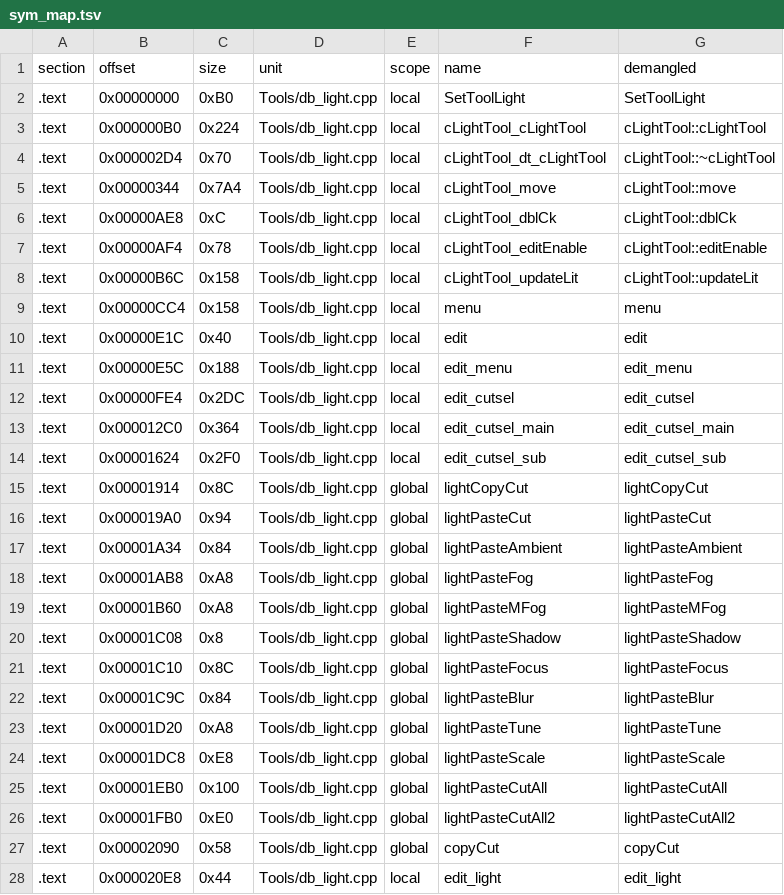
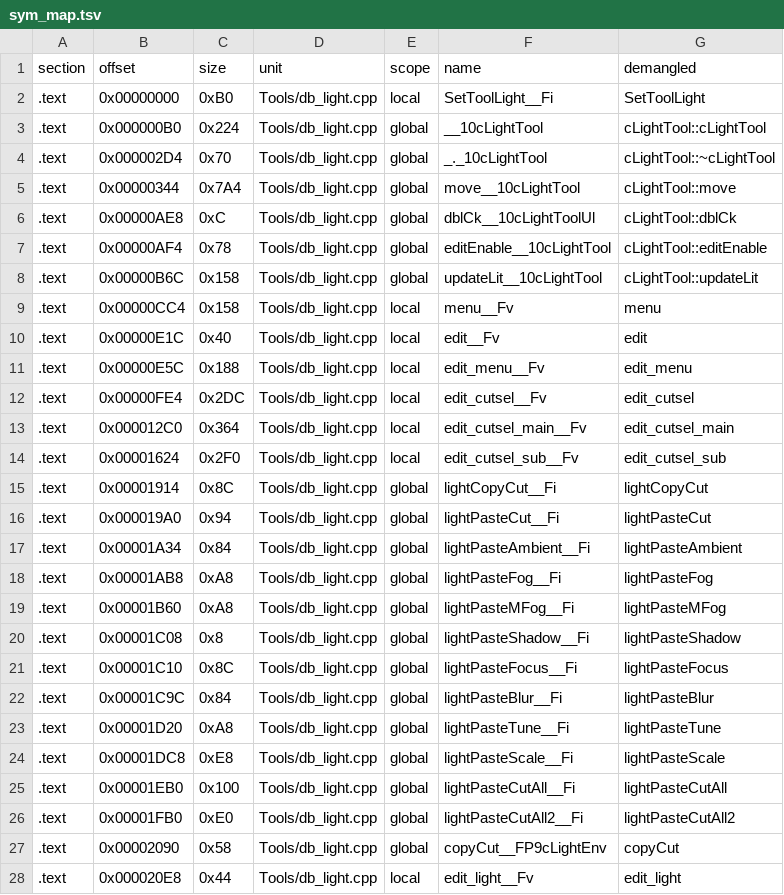
Before and after one commit to Penguinjanator/re4, a TSV file: config/G4BE08/modules/Tools/sym_map.tsv, drawn as a sheet; only a part is shown; the diff covers the shown part only.

```diff
--- a/config/G4BE08/modules/Tools/sym_map.tsv
+++ b/config/G4BE08/modules/Tools/sym_map.tsv
@@ -1,28 +1,28 @@
 section	offset	size	unit	scope	name	demangled
-.text	0x00000000	0xB0	Tools/db_light.cpp	local	SetToolLight	SetToolLight
-.text	0x000000B0	0x224	Tools/db_light.cpp	local	cLightTool_cLightTool	cLightTool::cLightTool
-.text	0x000002D4	0x70	Tools/db_light.cpp	local	cLightTool_dt_cLightTool	cLightTool::~cLightTool
-.text	0x00000344	0x7A4	Tools/db_light.cpp	local	cLightTool_move	cLightTool::move
-.text	0x00000AE8	0xC	Tools/db_light.cpp	local	cLightTool_dblCk	cLightTool::dblCk
-.text	0x00000AF4	0x78	Tools/db_light.cpp	local	cLightTool_editEnable	cLightTool::editEnable
-.text	0x00000B6C	0x158	Tools/db_light.cpp	local	cLightTool_updateLit	cLightTool::updateLit
-.text	0x00000CC4	0x158	Tools/db_light.cpp	local	menu	menu
-.text	0x00000E1C	0x40	Tools/db_light.cpp	local	edit	edit
-.text	0x00000E5C	0x188	Tools/db_light.cpp	local	edit_menu	edit_menu
-.text	0x00000FE4	0x2DC	Tools/db_light.cpp	local	edit_cutsel	edit_cutsel
-.text	0x000012C0	0x364	Tools/db_light.cpp	local	edit_cutsel_main	edit_cutsel_main
-.text	0x00001624	0x2F0	Tools/db_light.cpp	local	edit_cutsel_sub	edit_cutsel_sub
-.text	0x00001914	0x8C	Tools/db_light.cpp	global	lightCopyCut	lightCopyCut
-.text	0x000019A0	0x94	Tools/db_light.cpp	global	lightPasteCut	lightPasteCut
-.text	0x00001A34	0x84	Tools/db_light.cpp	global	lightPasteAmbient	lightPasteAmbient
-.text	0x00001AB8	0xA8	Tools/db_light.cpp	global	lightPasteFog	lightPasteFog
-.text	0x00001B60	0xA8	Tools/db_light.cpp	global	lightPasteMFog	lightPasteMFog
-.text	0x00001C08	0x8	Tools/db_light.cpp	global	lightPasteShadow	lightPasteShadow
-.text	0x00001C10	0x8C	Tools/db_light.cpp	global	lightPasteFocus	lightPasteFocus
-.text	0x00001C9C	0x84	Tools/db_light.cpp	global	lightPasteBlur	lightPasteBlur
-.text	0x00001D20	0xA8	Tools/db_light.cpp	global	lightPasteTune	lightPasteTune
-.text	0x00001DC8	0xE8	Tools/db_light.cpp	global	lightPasteScale	lightPasteScale
-.text	0x00001EB0	0x100	Tools/db_light.cpp	global	lightPasteCutAll	lightPasteCutAll
-.text	0x00001FB0	0xE0	Tools/db_light.cpp	global	lightPasteCutAll2	lightPasteCutAll2
-.text	0x00002090	0x58	Tools/db_light.cpp	global	copyCut	copyCut
-.text	0x000020E8	0x44	Tools/db_light.cpp	local	edit_light	edit_light
+.text	0x00000000	0xB0	Tools/db_light.cpp	local	SetToolLight__Fi	SetToolLight
+.text	0x000000B0	0x224	Tools/db_light.cpp	global	__10cLightTool	cLightTool::cLightTool
+.text	0x000002D4	0x70	Tools/db_light.cpp	global	_._10cLightTool	cLightTool::~cLightTool
+.text	0x00000344	0x7A4	Tools/db_light.cpp	global	move__10cLightTool	cLightTool::move
+.text	0x00000AE8	0xC	Tools/db_light.cpp	global	dblCk__10cLightToolUl	cLightTool::dblCk
+.text	0x00000AF4	0x78	Tools/db_light.cpp	global	editEnable__10cLightTool	cLightTool::editEnable
+.text	0x00000B6C	0x158	Tools/db_light.cpp	global	updateLit__10cLightTool	cLightTool::updateLit
+.text	0x00000CC4	0x158	Tools/db_light.cpp	local	menu__Fv	menu
+.text	0x00000E1C	0x40	Tools/db_light.cpp	local	edit__Fv	edit
+.text	0x00000E5C	0x188	Tools/db_light.cpp	local	edit_menu__Fv	edit_menu
+.text	0x00000FE4	0x2DC	Tools/db_light.cpp	local	edit_cutsel__Fv	edit_cutsel
+.text	0x000012C0	0x364	Tools/db_light.cpp	local	edit_cutsel_main__Fv	edit_cutsel_main
+.text	0x00001624	0x2F0	Tools/db_light.cpp	local	edit_cutsel_sub__Fv	edit_cutsel_sub
+.text	0x00001914	0x8C	Tools/db_light.cpp	global	lightCopyCut__Fi	lightCopyCut
+.text	0x000019A0	0x94	Tools/db_light.cpp	global	lightPasteCut__Fi	lightPasteCut
+.text	0x00001A34	0x84	Tools/db_light.cpp	global	lightPasteAmbient__Fi	lightPasteAmbient
+.text	0x00001AB8	0xA8	Tools/db_light.cpp	global	lightPasteFog__Fi	lightPasteFog
+.text	0x00001B60	0xA8	Tools/db_light.cpp	global	lightPasteMFog__Fi	lightPasteMFog
+.text	0x00001C08	0x8	Tools/db_light.cpp	global	lightPasteShadow__Fi	lightPasteShadow
+.text	0x00001C10	0x8C	Tools/db_light.cpp	global	lightPasteFocus__Fi	lightPasteFocus
+.text	0x00001C9C	0x84	Tools/db_light.cpp	global	lightPasteBlur__Fi	lightPasteBlur
+.text	0x00001D20	0xA8	Tools/db_light.cpp	global	lightPasteTune__Fi	lightPasteTune
+.text	0x00001DC8	0xE8	Tools/db_light.cpp	global	lightPasteScale__Fi	lightPasteScale
+.text	0x00001EB0	0x100	Tools/db_light.cpp	global	lightPasteCutAll__Fi	lightPasteCutAll
+.text	0x00001FB0	0xE0	Tools/db_light.cpp	global	lightPasteCutAll2__Fi	lightPasteCutAll2
+.text	0x00002090	0x58	Tools/db_light.cpp	global	copyCut__FP9cLightEnv	copyCut
+.text	0x000020E8	0x44	Tools/db_light.cpp	local	edit_light__Fv	edit_light
```
Also changed, not shown: 106 edited cells elsewhere in this file, config/G4BE08/modules/Sscrn/sym_map.tsv, config/G4BE08/modules/st1_3/sym_map.tsv, 35 other files.
